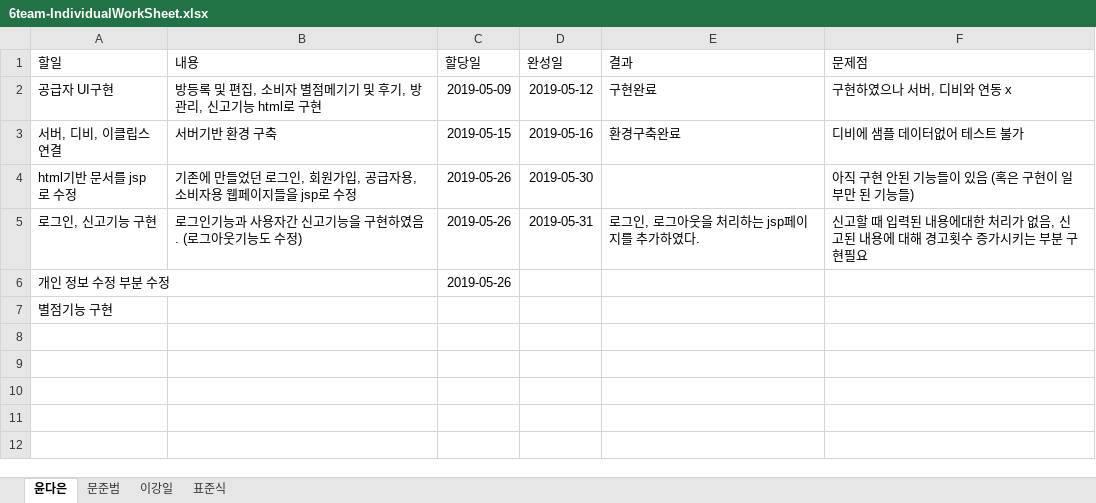
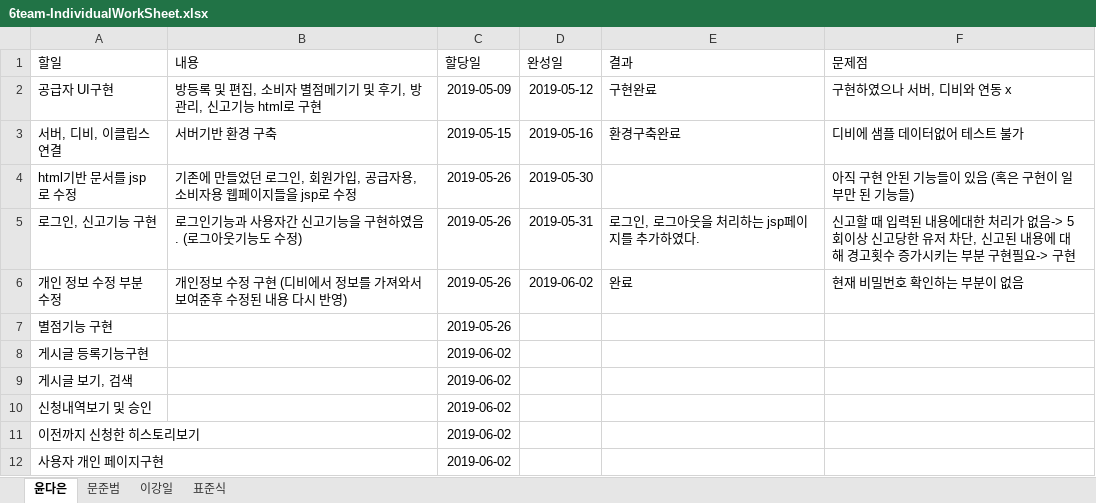
Before and after one commit to DaeunYoon/6team, an Excel workbook: 6team-IndividualWorkSheet.xlsx, sheet 윤다은, drawn as a sheet; values as stored, in another font and other column widths than the file's, no borders; table styles not drawn; the diff names each change by its address in the sheet, - before the commit and + after, or states it on an @@ line.

Commit message:
Add files via upload

```diff
--- a/6team-IndividualWorkSheet.xlsx (sheet 윤다은)
+++ b/6team-IndividualWorkSheet.xlsx (sheet 윤다은)
-F5 (문제점): …가 없음, 신고된 내용에 대해 경고횟수 증가시키는 부분 구현필요
+F5 (문제점): …가 없음-> 5회이상 신고당한 유저 차단, 신고된 내용에 대해 경고횟수 증가시키는 부분 구현필요-> 구현
-B6 (내용): (empty)
+B6 (내용): 개인정보 수정 구현 (디비에서 정보를 가져와서 보여준후 수정된 내용 다시 반영)
-D6 (완성일): (empty)
+D6 (완성일): 2019-06-02
-E6 (결과): (empty)
+E6 (결과): 완료
-F6 (문제점): (empty)
+F6 (문제점): 현재 비밀번호 확인하는 부분이 없음
-C7 (할당일): (empty)
+C7 (할당일): 2019-05-26
+row 8: 게시글 등록기능구현 |  | 2019-06-02
+row 9: 게시글 보기, 검색 |  | 2019-06-02
+row 10: 신청내역보기 및 승인 |  | 2019-06-02
+row 11: 이전까지 신청한 히스토리보기 |  | 2019-06-02
+row 12: 사용자 개인 페이지구현 |  | 2019-06-02
```
